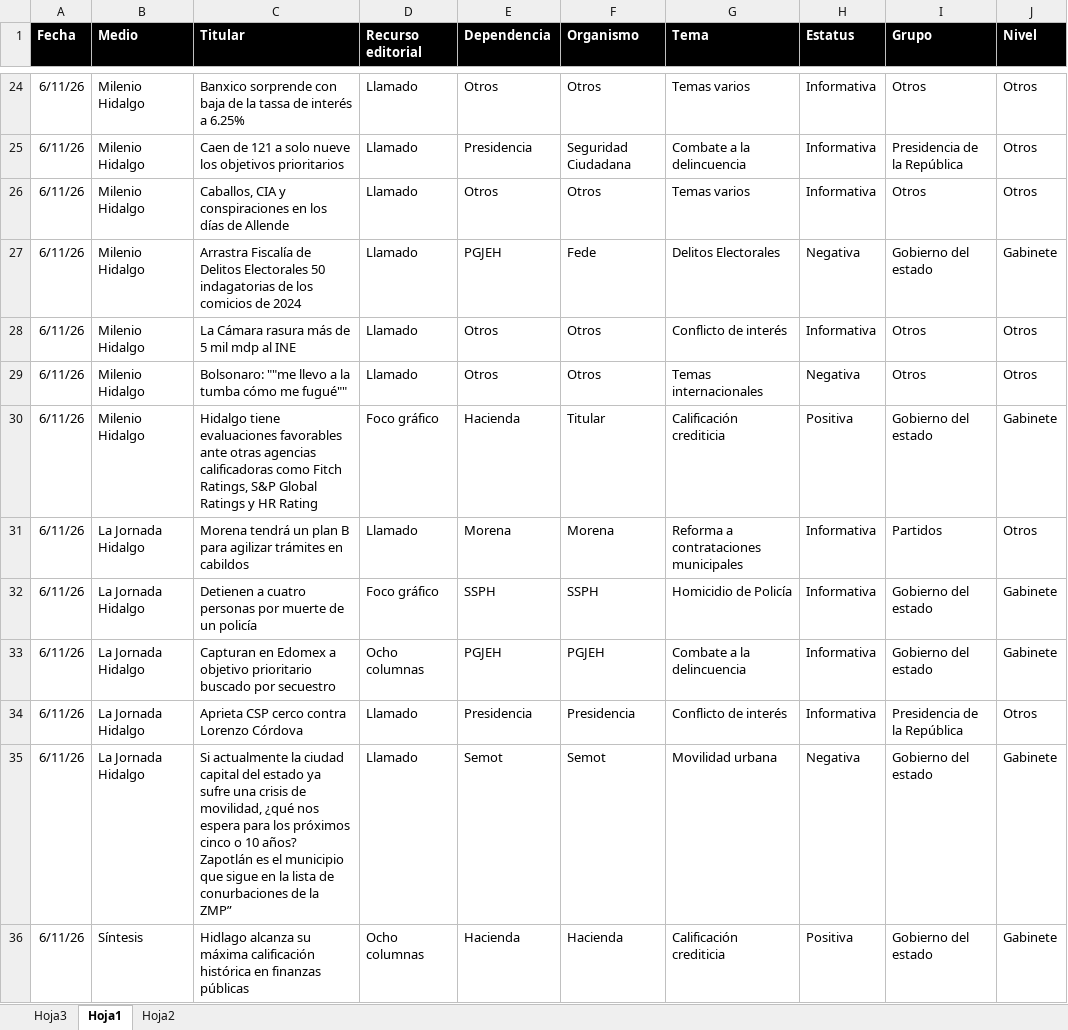
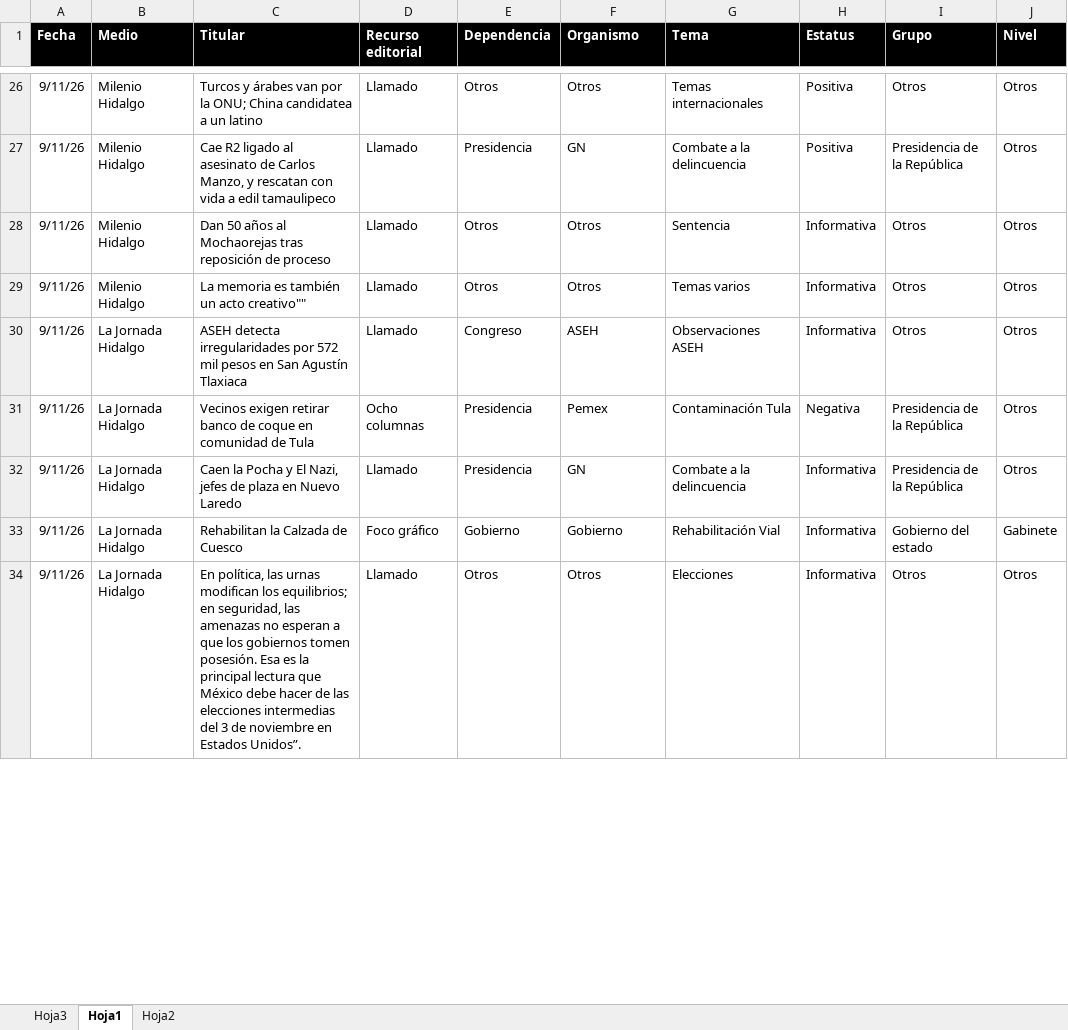
Before and after one commit to thelonious9/Reporteportadas, an Excel workbook: MuestraPortadas.xlsx, sheet Hoja1, drawn as a sheet; only a part is shown, gaps mark what is left out; values as stored, in another font and other column widths than the file's, no borders; conditional formats and table styles not drawn; removed rows and columns are numbered as before the commit, all else as after; the diff covers the shown part only; the diff names each change by its address in the sheet, - before the commit and + after, or states it on an @@ line.

Commit message:
Reporte portadas

```diff
--- a/MuestraPortadas.xlsx (sheet Hoja1)
+++ b/MuestraPortadas.xlsx (sheet Hoja1)
-A26:A28 (Fecha): 6/11/26
+A26:A28 (Fecha): 9/11/26
-C26 (Titular): Banxico sorprende con baja de la tassa de interés a 6.25%
+C26 (Titular): Turcos y árabes van por la ONU; China candidatea a un latino
-G26 (Tema): Temas varios
+G26 (Tema): Temas internacionales
-H26:H27 (Estatus): Informativa
+H26:H27 (Estatus): Positiva
-C27 (Titular): Caen de 121 a solo nueve los objetivos prioritarios
+C27 (Titular): Cae R2 ligado al asesinato de Carlos Manzo, y rescatan con vida a edil tamaulipeco
-F27 (Organismo): Seguridad Ciudadana
+F27 (Organismo): GN
-C28 (Titular): Caballos, CIA y conspiraciones en los días de Allende
+C28 (Titular): Dan 50 años al Mochaorejas tras reposición de proceso
-G28 (Tema): Temas varios
+G28 (Tema): Sentencia
-row 27: 6/11/26 | Milenio Hidalgo | Arrastra Fiscalía de Delitos Electorales 50 indagatorias de los comicios de 2024 | Llamado | PGJEH | Fede | Delitos Electorales | Negativa | Gobierno del estado | Gabinete
-A29 (Fecha): 6/11/26
+A29 (Fecha): 9/11/26
-C29 (Titular): La Cámara rasura más de 5 mil mdp al INE
+C29 (Titular): La memoria es también un acto creativo""
-G29 (Tema): Conflicto de interés
+G29 (Tema): Temas varios
-row 29: 6/11/26 | Milenio Hidalgo | Bolsonaro: ""me llevo a la tumba cómo me fugué"" | Llamado | Otros | Otros | Temas internacionales | Negativa | Otros | Otros
-row 30: 6/11/26 | Milenio Hidalgo | Hidalgo tiene evaluaciones favorables ante otras agencias calificadoras como Fitch Ratings, S&P Global Ratings y HR Rating | Foco gráfico | Hacienda | Titular | Calificación crediticia | Positiva | Gobierno del estado | Gabinete
-A30 (Fecha): 6/11/26
+A30 (Fecha): 9/11/26
-C30 (Titular): Morena tendrá un plan B para agilizar trámites en cabildos
+C30 (Titular): ASEH detecta irregularidades por 572 mil pesos en San Agustín Tlaxiaca
-E30 (Dependencia): Morena
+E30 (Dependencia): Congreso
-F30 (Organismo): Morena
+F30 (Organismo): ASEH
-G30 (Tema): Reforma a contrataciones municipales
+G30 (Tema): Observaciones ASEH
-I30 (Grupo): Partidos
+I30 (Grupo): Otros
-row 32: 6/11/26 | La Jornada Hidalgo | Detienen a cuatro personas por muerte de un policía | Foco gráfico | SSPH | SSPH | Homicidio de Policía | Informativa | Gobierno del estado | Gabinete
-row 33: 6/11/26 | La Jornada Hidalgo | Capturan en Edomex a objetivo prioritario buscado por secuestro | Ocho columnas | PGJEH | PGJEH | Combate a la delincuencia | Informativa | Gobierno del estado | Gabinete
+row 31: 9/11/26 | La Jornada Hidalgo | Vecinos exigen retirar banco de coque en comunidad de Tula | Ocho columnas | Presidencia | Pemex | Contaminación Tula | Negativa | Presidencia de la República | Otros
-A32 (Fecha): 6/11/26
+A32 (Fecha): 9/11/26
-C32 (Titular): Aprieta CSP cerco contra Lorenzo Córdova
+C32 (Titular): Caen la Pocha y El Nazi, jefes de plaza en Nuevo Laredo
-F32 (Organismo): Presidencia
+F32 (Organismo): GN
-G32 (Tema): Conflicto de interés
+G32 (Tema): Combate a la delincuencia
-row 35: 6/11/26 | La Jornada Hidalgo | Si actualmente la ciudad capital del estado ya sufre una crisis de movilidad, ¿qué nos espera para los próximos cinco o 10 años? Zapotlán es el municipio que sigue en la lista de conurbaciones de la ZMP” | Llamado | Semot | Semot | Movilidad urbana | Negativa | Gobierno del estado | Gabinete
-row 36: 6/11/26 | Síntesis | Hidlago alcanza su máxima calificación histórica en finanzas públicas | Ocho columnas | Hacienda | Hacienda | Calificación crediticia | Positiva | Gobierno del estado | Gabinete
+row 33: 9/11/26 | La Jornada Hidalgo | Rehabilitan la Calzada de Cuesco | Foco gráfico | Gobierno | Gobierno | Rehabilitación Vial | Informativa | Gobierno del estado | Gabinete
+row 34: 9/11/26 | La Jornada Hidalgo | En política, las urnas modifican los equilibrios; en seguridad, las amenazas no esperan a que los gobiernos tomen posesión. Esa es la principal lectura que México debe hacer de las elecciones intermedias del 3 de noviembre en Estados Unidos”. | Llamado | Otros | Otros | Elecciones | Informativa | Otros | Otros
```
Also changed, not shown: 29 added rows, 27 removed rows and 108 edited cells elsewhere in this sheet, 1 other file.
